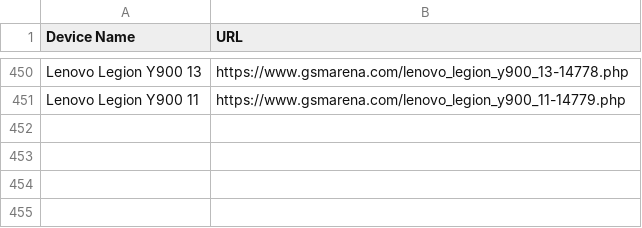
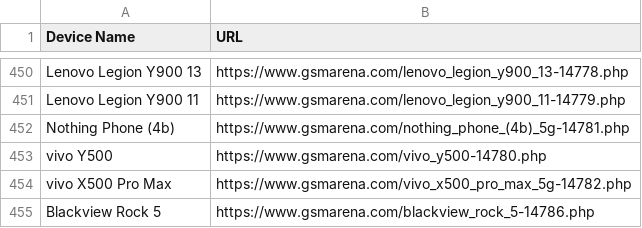
Before and after one commit to fahimpyto/ZuZu_autbot, a CSV file: scraped_devices.csv, drawn as a sheet; only a part is shown, gaps mark what is left out.

```diff
--- a/scraped_devices.csv
+++ b/scraped_devices.csv
@@ -451 +451,5 @@ Lenovo Legion Y900 13,https://www.gsmarena.com/lenovo_legion_y900_13-14778.php
 Lenovo Legion Y900 11,https://www.gsmarena.com/lenovo_legion_y900_11-14779.php
+Nothing Phone (4b),https://www.gsmarena.com/nothing_phone_(4b)_5g-14781.php
+vivo Y500,https://www.gsmarena.com/vivo_y500-14780.php
+vivo X500 Pro Max,https://www.gsmarena.com/vivo_x500_pro_max_5g-14782.php
+Blackview Rock 5,https://www.gsmarena.com/blackview_rock_5-14786.php
```
Also changed, not shown: 12 other files.
